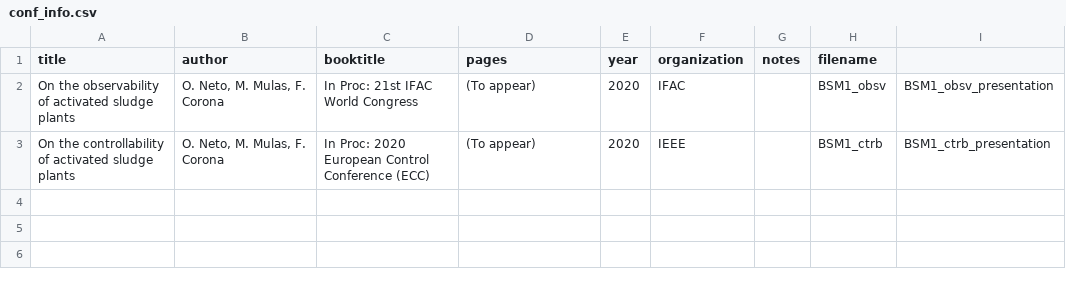
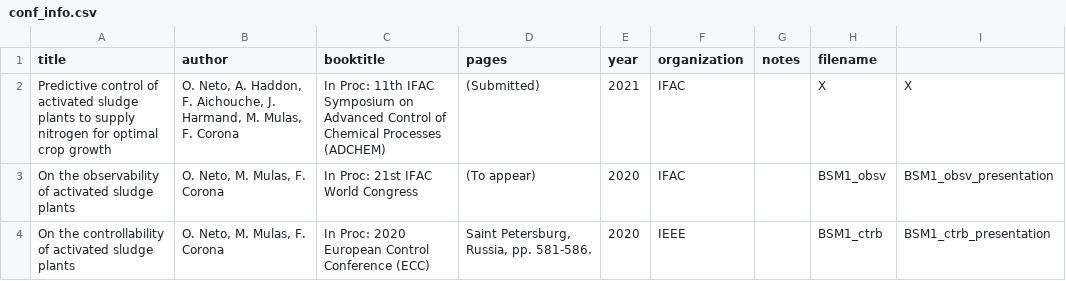
Before and after one commit to TioMinho/tiominho.github.io, a CSV file: static/data/conf_info.csv, drawn as a sheet.

```diff
--- a/static/data/conf_info.csv
+++ b/static/data/conf_info.csv
@@ -1,3 +1,4 @@
 title	author	booktitle	pages	year	organization	notes	filename
+Predictive control of activated sludge plants to supply nitrogen for optimal crop growth	O. Neto, A. Haddon, F. Aichouche, J. Harmand, M. Mulas, F. Corona	In Proc: 11th IFAC Symposium on Advanced Control of Chemical Processes (ADCHEM)	(Submitted)	2021	IFAC		X	X
 On the observability of activated sludge plants	O. Neto, M. Mulas, F. Corona	In Proc: 21st IFAC World Congress	(To appear)	2020	IFAC		BSM1_obsv	BSM1_obsv_presentation
-On the controllability of activated sludge plants	O. Neto, M. Mulas, F. Corona	In Proc: 2020 European Control Conference (ECC)	(To appear)	2020	IEEE		BSM1_ctrb	BSM1_ctrb_presentation
+On the controllability of activated sludge plants	O. Neto, M. Mulas, F. Corona	In Proc: 2020 European Control Conference (ECC)	Saint Petersburg, Russia, pp. 581-586.	2020	IEEE		BSM1_ctrb	BSM1_ctrb_presentation
```
Also changed, not shown: 4 other files.
